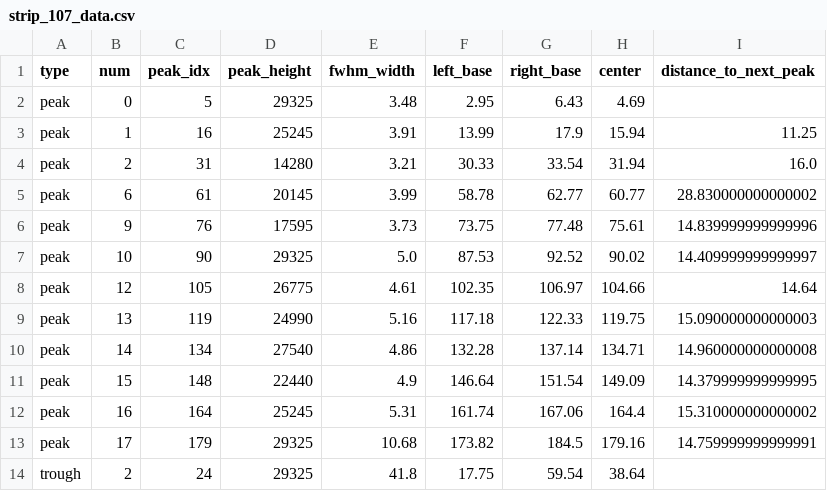
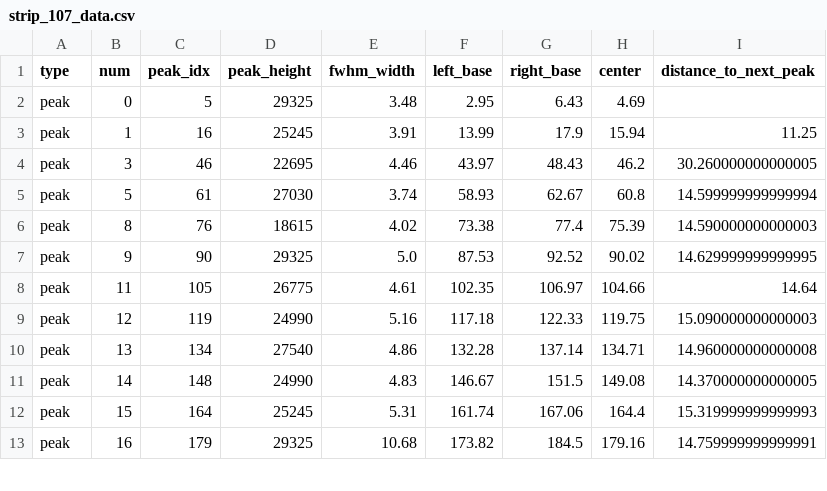
Before and after one commit to fieryWalrus1002/gapfinder_images, a CSV file: output/trial_0/data/strip_107_data.csv, drawn as a sheet; only a part is shown; the diff covers the shown part only.

```diff
--- a/output/trial_0/data/strip_107_data.csv
+++ b/output/trial_0/data/strip_107_data.csv
@@ -3,12 +3,11 @@ peak,0,5,29325,3.48,2.95,6.43,4.69,
 peak,1,16,25245,3.91,13.99,17.9,15.94,11.25
-peak,2,31,14280,3.21,30.33,33.54,31.94,16.0
-peak,6,61,20145,3.99,58.78,62.77,60.77,28.830000000000002
-peak,9,76,17595,3.73,73.75,77.48,75.61,14.839999999999996
-peak,10,90,29325,5.0,87.53,92.52,90.02,14.409999999999997
-peak,12,105,26775,4.61,102.35,106.97,104.66,14.64
-peak,13,119,24990,5.16,117.18,122.33,119.75,15.090000000000003
-peak,14,134,27540,4.86,132.28,137.14,134.71,14.960000000000008
-peak,15,148,22440,4.9,146.64,151.54,149.09,14.379999999999995
-peak,16,164,25245,5.31,161.74,167.06,164.4,15.310000000000002
-peak,17,179,29325,10.68,173.82,184.5,179.16,14.759999999999991
-trough,2,24,29325,41.8,17.75,59.54,38.64,
+peak,3,46,22695,4.46,43.97,48.43,46.2,30.260000000000005
+peak,5,61,27030,3.74,58.93,62.67,60.8,14.599999999999994
+peak,8,76,18615,4.02,73.38,77.4,75.39,14.590000000000003
+peak,9,90,29325,5.0,87.53,92.52,90.02,14.629999999999995
+peak,11,105,26775,4.61,102.35,106.97,104.66,14.64
+peak,12,119,24990,5.16,117.18,122.33,119.75,15.090000000000003
+peak,13,134,27540,4.86,132.28,137.14,134.71,14.960000000000008
+peak,14,148,24990,4.83,146.67,151.5,149.08,14.370000000000005
+peak,15,164,25245,5.31,161.74,167.06,164.4,15.319999999999993
+peak,16,179,29325,10.68,173.82,184.5,179.16,14.759999999999991
```
Also changed, not shown: 2 added rows and 36 edited cells elsewhere in this file, output/trial_0/data/strip_0_data.csv, output/trial_0/data/strip_100_data.csv, 19 other files.
